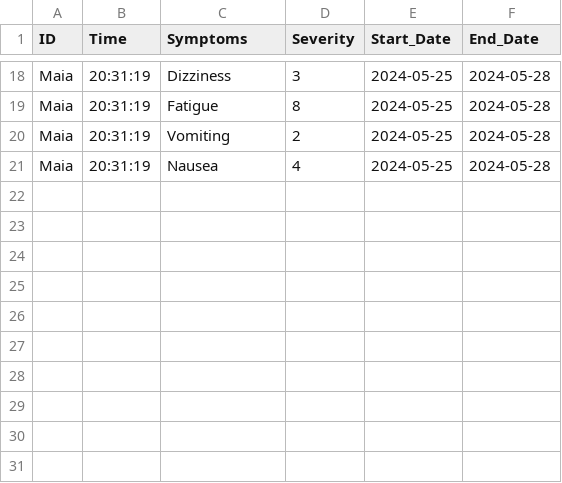
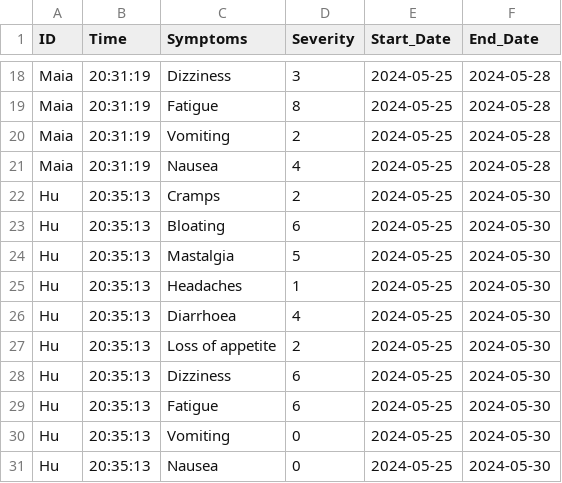
Before and after one commit to HolmanGreat/PeriodIQ, a CSV file: Period/symptoms.csv, drawn as a sheet; only a part is shown, gaps mark what is left out; the diff names each change by its address in the sheet, - before the commit and + after, or states it on an @@ line.

Commit message:
Updating file with new data

```diff
--- a/Period/symptoms.csv
+++ b/Period/symptoms.csv
+row 22: Hu | 20:35:13 | Cramps | 2 | 2024-05-25 | 2024-05-30
+row 23: Hu | 20:35:13 | Bloating | 6 | 2024-05-25 | 2024-05-30
+row 24: Hu | 20:35:13 | Mastalgia | 5 | 2024-05-25 | 2024-05-30
+row 25: Hu | 20:35:13 | Headaches | 1 | 2024-05-25 | 2024-05-30
+row 26: Hu | 20:35:13 | Diarrhoea | 4 | 2024-05-25 | 2024-05-30
+row 27: Hu | 20:35:13 | Loss of appetite | 2 | 2024-05-25 | 2024-05-30
+row 28: Hu | 20:35:13 | Dizziness | 6 | 2024-05-25 | 2024-05-30
+row 29: Hu | 20:35:13 | Fatigue | 6 | 2024-05-25 | 2024-05-30
+row 30: Hu | 20:35:13 | Vomiting | 0 | 2024-05-25 | 2024-05-30
+row 31: Hu | 20:35:13 | Nausea | 0 | 2024-05-25 | 2024-05-30
```
